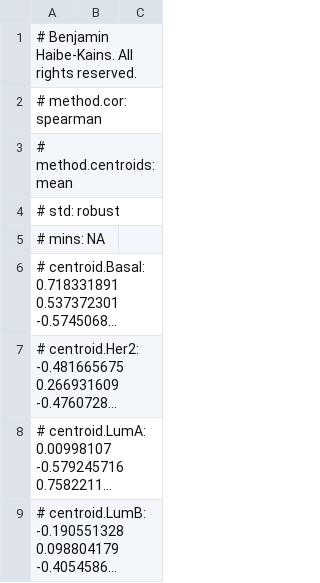
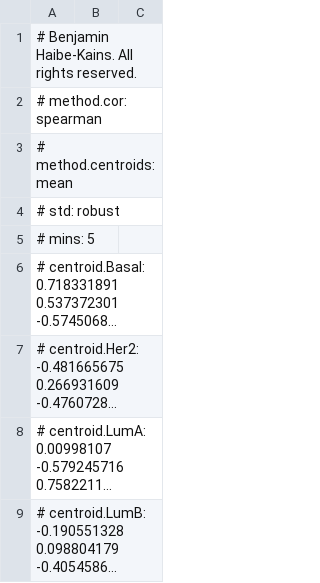
Before and after one commit to cran/genefu, a CSV file: inst/extdata/pam50_model.csv, drawn as a sheet; only a part is shown; long unchanged cells end in …; the diff names each change by its address in the sheet, - before the commit and + after, or states it on an @@ line.

```diff
--- a/inst/extdata/pam50_model.csv
+++ b/inst/extdata/pam50_model.csv
-A5: # mins: NA
+A5: # mins: 5
```
Also changed, not shown: inst/extdata/ssp2003_model.csv, inst/extdata/ssp2006_model.csv, 22 other files.
